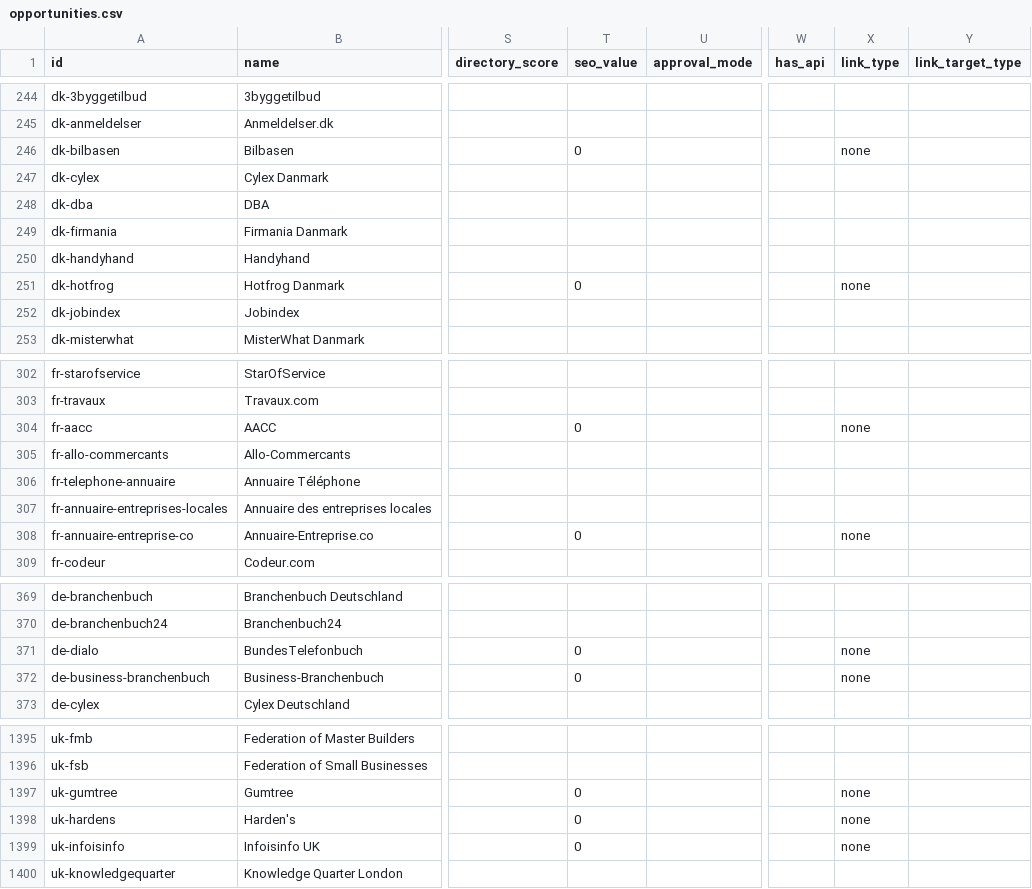
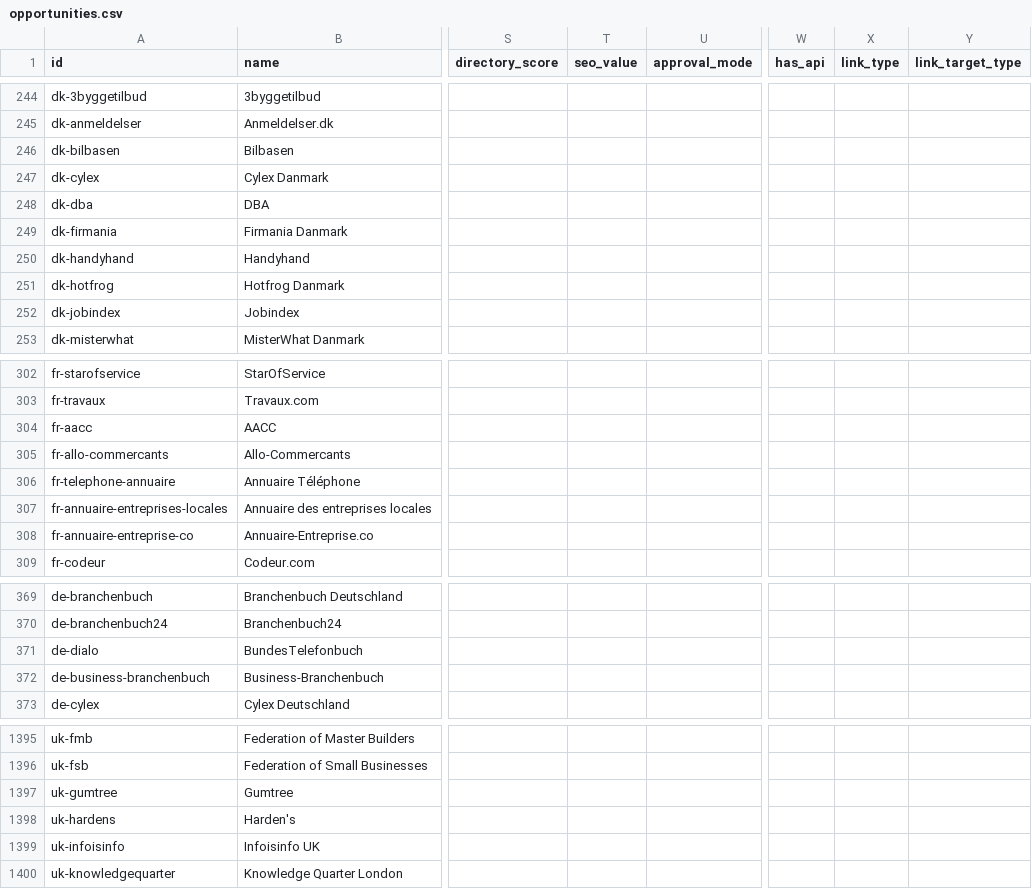
Before and after one commit to hrhelperg/PetroHrys.compublic, a CSV file: research/business-directories/opportunities.csv, drawn as a sheet; only a part is shown, gaps mark what is left out; the diff covers the shown part only; the diff names each change by its address in the sheet, - before the commit and + after, or states it on an @@ line.

```diff
--- a/research/business-directories/opportunities.csv
+++ b/research/business-directories/opportunities.csv
-T246 (seo_value): 0
+T246 (seo_value): (empty)
-X246 (link_type): none
+X246 (link_type): (empty)
-T251 (seo_value): 0
+T251 (seo_value): (empty)
-X251 (link_type): none
+X251 (link_type): (empty)
-T304 (seo_value): 0
+T304 (seo_value): (empty)
-X304 (link_type): none
+X304 (link_type): (empty)
-T308 (seo_value): 0
+T308 (seo_value): (empty)
-X308 (link_type): none
+X308 (link_type): (empty)
-T371:T372 (seo_value): 0
+T371:T372 (seo_value): (empty)
-X371:X372 (link_type): none
+X371:X372 (link_type): (empty)
-T1397:T1399 (seo_value): 0
+T1397:T1399 (seo_value): (empty)
-X1397:X1399 (link_type): none
+X1397:X1399 (link_type): (empty)
```
Also changed, not shown: 84 edited cells elsewhere in this file, 13 other files.
